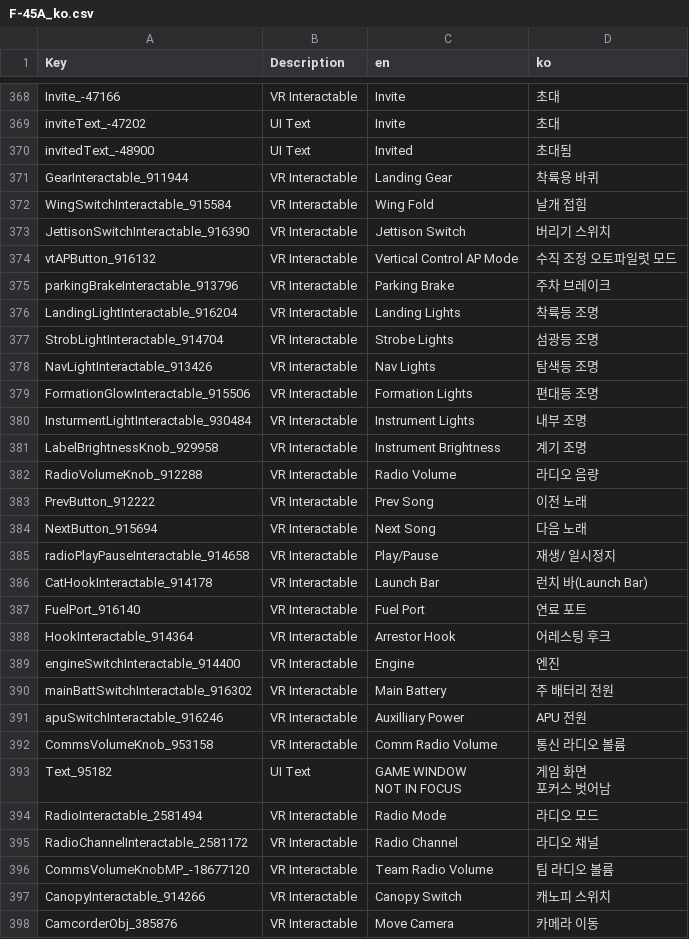
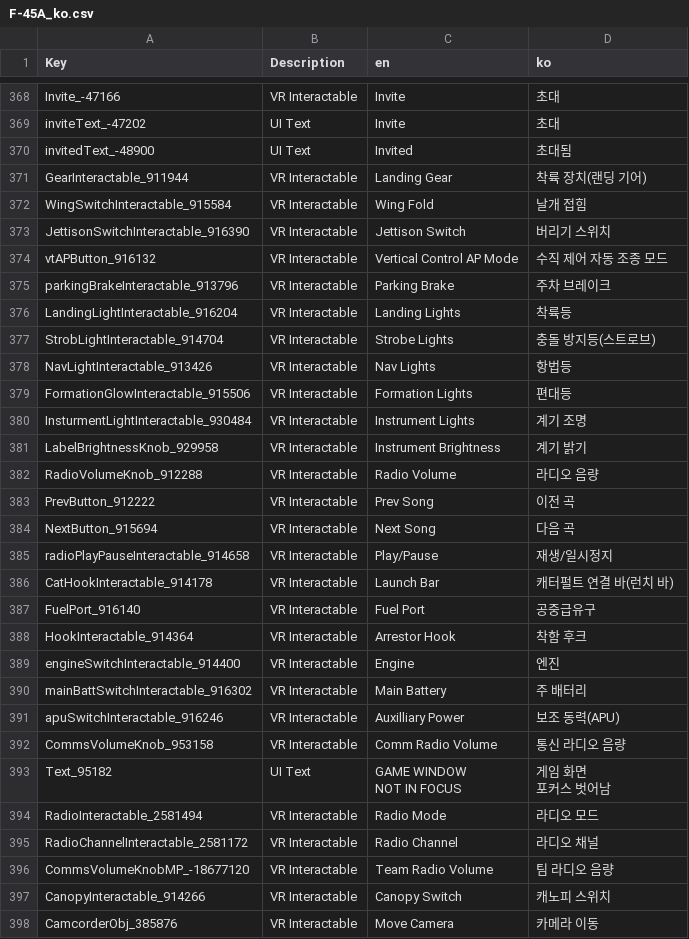
Before and after one commit to thyoondev/VTOL-VR-Korean-Localization, a CSV file: F-45A_ko.csv, drawn as a sheet; only a part is shown, gaps mark what is left out; the diff covers the shown part only.

```diff
--- a/F-45A_ko.csv
+++ b/F-45A_ko.csv
@@ -442,24 +442,24 @@ inviteText_-47202,UI Text,Invite,초대
 invitedText_-48900,UI Text,Invited,초대됨
-GearInteractable_911944,VR Interactable,Landing Gear,착륙용 바퀴
+GearInteractable_911944,VR Interactable,Landing Gear,착륙 장치(랜딩 기어)
 WingSwitchInteractable_915584,VR Interactable,Wing Fold,날개 접힘
 JettisonSwitchInteractable_916390,VR Interactable,Jettison Switch,버리기 스위치
-vtAPButton_916132,VR Interactable,Vertical Control AP Mode,수직 조정 오토파일럿 모드
+vtAPButton_916132,VR Interactable,Vertical Control AP Mode,수직 제어 자동 조종 모드
 parkingBrakeInteractable_913796,VR Interactable,Parking Brake,주차 브레이크
-LandingLightInteractable_916204,VR Interactable,Landing Lights,착륙등 조명
-StrobLightInteractable_914704,VR Interactable,Strobe Lights,섬광등 조명
-NavLightInteractable_913426,VR Interactable,Nav Lights,탐색등 조명
-FormationGlowInteractable_915506,VR Interactable,Formation Lights,편대등 조명
-InsturmentLightInteractable_930484,VR Interactable,Instrument Lights,내부 조명
-LabelBrightnessKnob_929958,VR Interactable,Instrument Brightness,계기 조명
+LandingLightInteractable_916204,VR Interactable,Landing Lights,착륙등
+StrobLightInteractable_914704,VR Interactable,Strobe Lights,충돌 방지등(스트로브)
+NavLightInteractable_913426,VR Interactable,Nav Lights,항법등
+FormationGlowInteractable_915506,VR Interactable,Formation Lights,편대등
+InsturmentLightInteractable_930484,VR Interactable,Instrument Lights,계기 조명
+LabelBrightnessKnob_929958,VR Interactable,Instrument Brightness,계기 밝기
 RadioVolumeKnob_912288,VR Interactable,Radio Volume,라디오 음량
-PrevButton_912222,VR Interactable,Prev Song,이전 노래
-NextButton_915694,VR Interactable,Next Song,다음 노래
-radioPlayPauseInteractable_914658,VR Interactable,Play/Pause,재생/ 일시정지
-CatHookInteractable_914178,VR Interactable,Launch Bar,런치 바(Launch Bar)
-FuelPort_916140,VR Interactable,Fuel Port,연료 포트
-HookInteractable_914364,VR Interactable,Arrestor Hook,어레스팅 후크
+PrevButton_912222,VR Interactable,Prev Song,이전 곡
+NextButton_915694,VR Interactable,Next Song,다음 곡
+radioPlayPauseInteractable_914658,VR Interactable,Play/Pause,재생/일시정지
+CatHookInteractable_914178,VR Interactable,Launch Bar,캐터펄트 연결 바(런치 바)
+FuelPort_916140,VR Interactable,Fuel Port,공중급유구
+HookInteractable_914364,VR Interactable,Arrestor Hook,착함 후크
 engineSwitchInteractable_914400,VR Interactable,Engine,엔진
-mainBattSwitchInteractable_916302,VR Interactable,Main Battery,주 배터리 전원
-apuSwitchInteractable_916246,VR Interactable,Auxilliary Power,APU 전원
-CommsVolumeKnob_953158,VR Interactable,Comm Radio Volume,통신 라디오 볼륨
+mainBattSwitchInteractable_916302,VR Interactable,Main Battery,주 배터리
+apuSwitchInteractable_916246,VR Interactable,Auxilliary Power,보조 동력(APU)
+CommsVolumeKnob_953158,VR Interactable,Comm Radio Volume,통신 라디오 음량
 Text_95182,UI Text,"GAME WINDOW
@@ -469,3 +469,3 @@ RadioInteractable_2581494,VR Interactable,Radio Mode,라디오 모드
 RadioChannelInteractable_2581172,VR Interactable,Radio Channel,라디오 채널
-CommsVolumeKnobMP_-18677120,VR Interactable,Team Radio Volume,팀 라디오 볼륨
+CommsVolumeKnobMP_-18677120,VR Interactable,Team Radio Volume,팀 라디오 음량
 CanopyInteractable_914266,VR Interactable,Canopy Switch,캐노피 스위치
```
Also changed, not shown: 88 edited cells elsewhere in this file, AV-42C_ko.csv, FA-26B_ko.csv, 1 other file.
